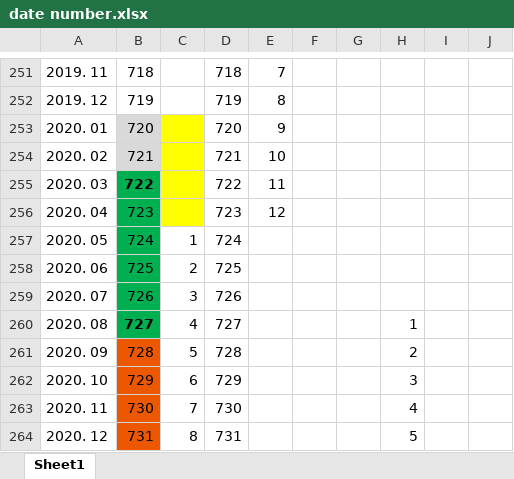
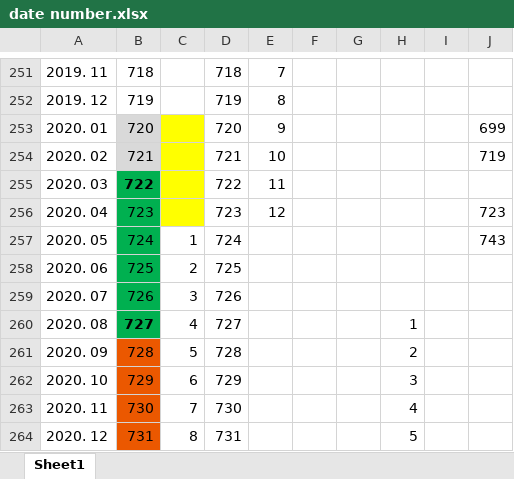
Before and after one commit to jayjeo/public, an Excel workbook: LaborShortageUSA/date number.xlsx, sheet Sheet1, drawn as a sheet; only a part is shown, gaps mark what is left out; values as stored, in another font and other column widths than the file's, no borders; the diff names each change by its address in the sheet, - before the commit and + after, or states it on an @@ line.

```diff
--- a/LaborShortageUSA/date number.xlsx (sheet Sheet1)
+++ b/LaborShortageUSA/date number.xlsx (sheet Sheet1)
-J253: (empty)
+J253: 699
-J254: (empty)
+J254: 719
-J256: (empty)
+J256: 723
-J257: (empty)
+J257: 743
```
Also changed, not shown: 1 other file.
